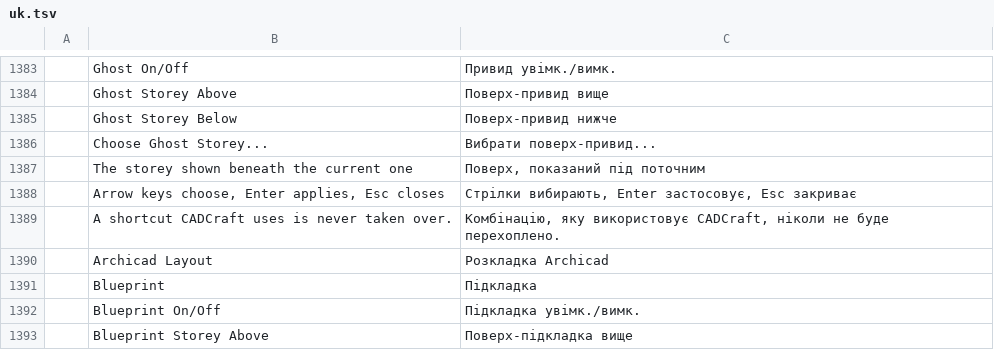
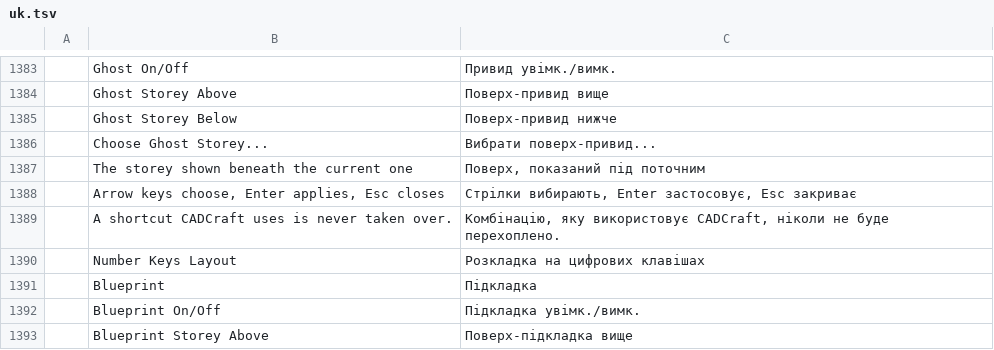
Before and after one commit to Alex-BB44/cadcraft, a TSV file: crates/ui-egui/src/i18n/uk.tsv, drawn as a sheet; only a part is shown, gaps mark what is left out.

```diff
--- a/crates/ui-egui/src/i18n/uk.tsv
+++ b/crates/ui-egui/src/i18n/uk.tsv
@@ -1389,3 +1389,3 @@
 	A shortcut CADCraft uses is never taken over.	Комбінацію, яку використовує CADCraft, ніколи не буде перехоплено.
-	Archicad Layout	Розкладка Archicad
+	Number Keys Layout	Розкладка на цифрових клавішах
 	Blueprint	Підкладка
```
Also changed, not shown: crates/ui-egui/src/i18n/ar.tsv, crates/ui-egui/src/i18n/cs.tsv, 14 other files.
